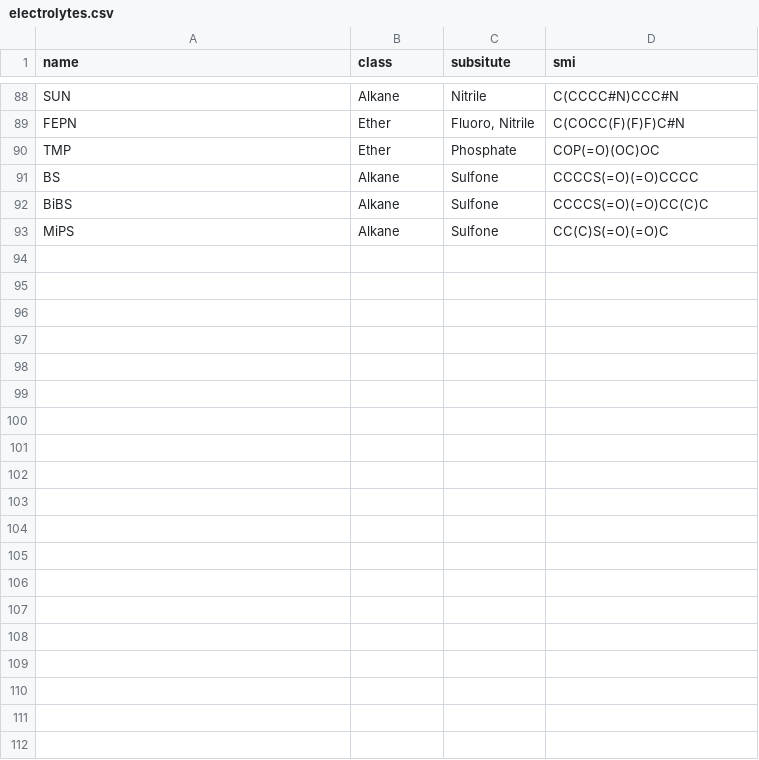
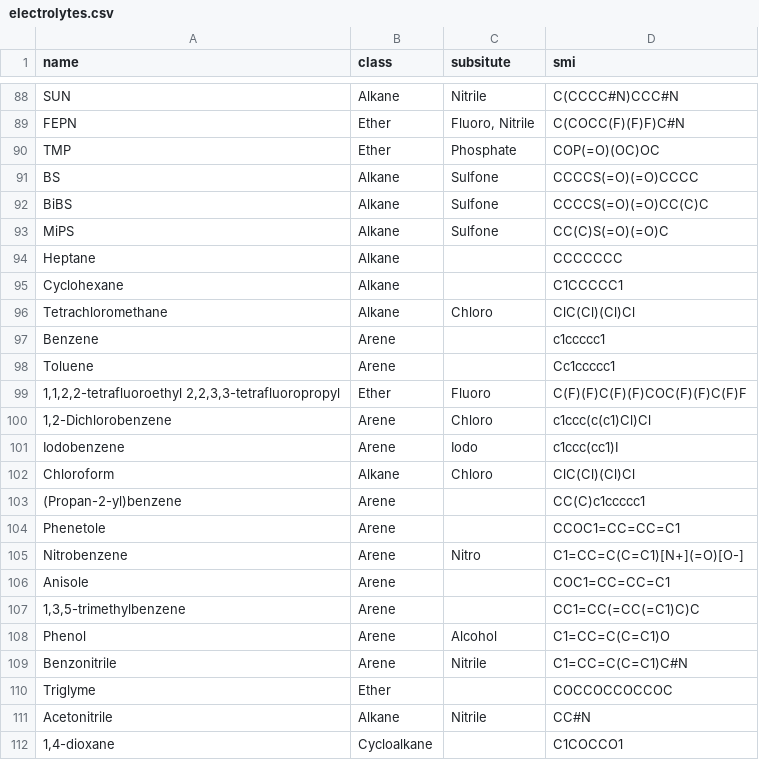
Before and after one commit to BattModels/mist, a CSV file: opt/design/electrolytes.csv, drawn as a sheet; only a part is shown, gaps mark what is left out; the diff covers the shown part only.

```diff
--- a/opt/design/electrolytes.csv
+++ b/opt/design/electrolytes.csv
@@ -93 +93,20 @@ BiBS,Alkane,Sulfone,CCCCS(=O)(=O)CC(C)C
 MiPS,Alkane,Sulfone,CC(C)S(=O)(=O)C
+Heptane,Alkane,,CCCCCCC
+Cyclohexane,Alkane,,C1CCCCC1
+Tetrachloromethane,Alkane,Chloro,ClC(Cl)(Cl)Cl
+Benzene,Arene,,c1ccccc1
+Toluene,Arene,,Cc1ccccc1
+"1,1,2,2-tetrafluoroethyl 2,2,3,3-tetrafluoropropyl",Ether,Fluoro,C(F)(F)C(F)(F)COC(F)(F)C(F)F
+"1,2-Dichlorobenzene",Arene,Chloro,c1ccc(c(c1)Cl)Cl
+Iodobenzene,Arene,Iodo,c1ccc(cc1)I
+Chloroform,Alkane,Chloro,ClC(Cl)(Cl)Cl
+"(Propan-2-yl)benzene",Arene,,CC(C)c1ccccc1
+Phenetole,Arene,,CCOC1=CC=CC=C1
+Nitrobenzene,Arene,Nitro,C1=CC=C(C=C1)[N+](=O)[O-]
+Anisole,Arene,,COC1=CC=CC=C1
+"1,3,5-trimethylbenzene",Arene,,CC1=CC(=CC(=C1)C)C
+Phenol,Arene,Alcohol,C1=CC=C(C=C1)O
+Benzonitrile,Arene,Nitrile,C1=CC=C(C=C1)C#N
+Triglyme,Ether,,COCCOCCOCCOC
+Acetonitrile,Alkane,Nitrile,CC#N
+"1,4-dioxane",Cycloalkane,,C1COCCO1
```
Also changed, not shown: 11 added rows elsewhere in this file, 17 other files.
